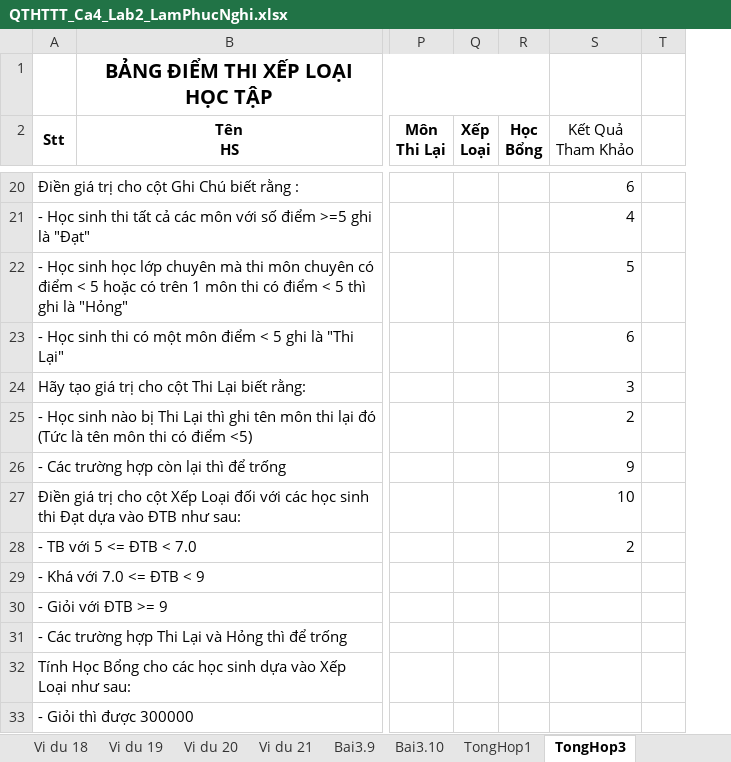
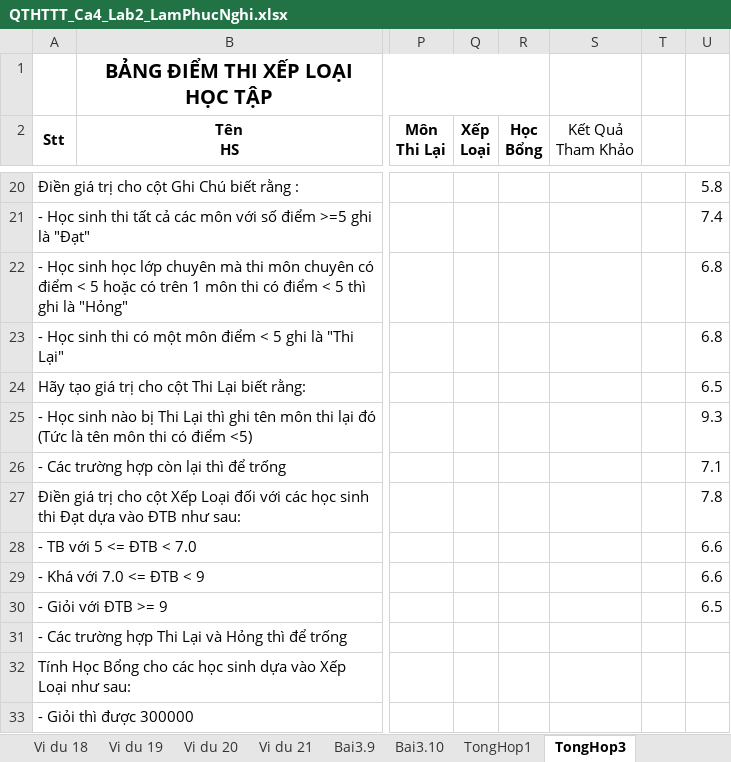
Before and after one commit to NghiLamPhuc/QuanTriHeThongThongTin_HK2_20_21, an Excel workbook: ThucHanh/QTHTTT_Ca4_Lab2_LamPhucNghi.xlsx, sheet TongHop3, drawn as a sheet; only a part is shown, gaps mark what is left out; values as stored, in another font and other column widths than the file's, no borders; the diff covers the shown part only; the diff names each change by its address in the sheet, - before the commit and + after, or states it on an @@ line.

```diff
--- a/ThucHanh/QTHTTT_Ca4_Lab2_LamPhucNghi.xlsx (sheet TongHop3)
+++ b/ThucHanh/QTHTTT_Ca4_Lab2_LamPhucNghi.xlsx (sheet TongHop3)
+column U, rows 20-30: 5.8 | 7.4 | 6.8 | 6.8 | 6.5 | 9.3 | 7.1 | 7.8 | 6.6 | 6.6 | 6.5
-S20 (Kết Quả Tham Khảo): 6
+S20 (Kết Quả Tham Khảo): (empty)
-S21 (Kết Quả Tham Khảo): 4
+S21 (Kết Quả Tham Khảo): (empty)
-S22 (Kết Quả Tham Khảo): 5
+S22 (Kết Quả Tham Khảo): (empty)
-S23 (Kết Quả Tham Khảo): 6
+S23 (Kết Quả Tham Khảo): (empty)
-S24 (Kết Quả Tham Khảo): 3
+S24 (Kết Quả Tham Khảo): (empty)
-S25 (Kết Quả Tham Khảo): 2
+S25 (Kết Quả Tham Khảo): (empty)
-S26 (Kết Quả Tham Khảo): 9
+S26 (Kết Quả Tham Khảo): (empty)
-S27 (Kết Quả Tham Khảo): 10
+S27 (Kết Quả Tham Khảo): (empty)
-S28 (Kết Quả Tham Khảo): 2
+S28 (Kết Quả Tham Khảo): (empty)
```
Also changed, not shown: 34 edited cells elsewhere in this sheet, sheet Bai3.10, sheet Vi du 17, sheet TongHop1, formulas that keep their value, charts or pictures, 6 other files.
